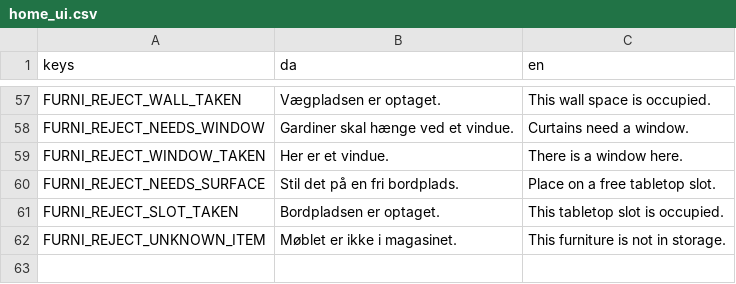
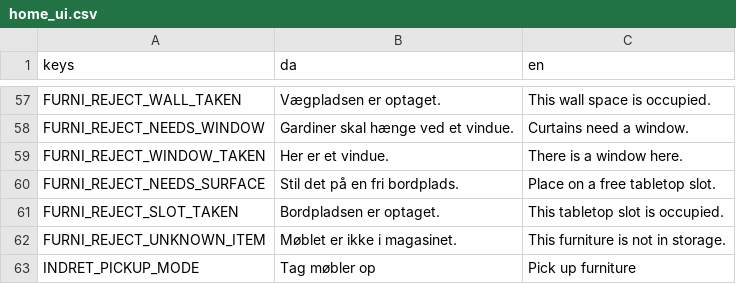
Before and after one commit to magudb/PongPong, a CSV file: localization/home_ui.csv, drawn as a sheet; only a part is shown, gaps mark what is left out; the diff names each change by its address in the sheet, - before the commit and + after, or states it on an @@ line.

```diff
--- a/localization/home_ui.csv
+++ b/localization/home_ui.csv
+row 63: INDRET_PICKUP_MODE | Tag møbler op | Pick up furniture
```
Also changed, not shown: 49 other files.
